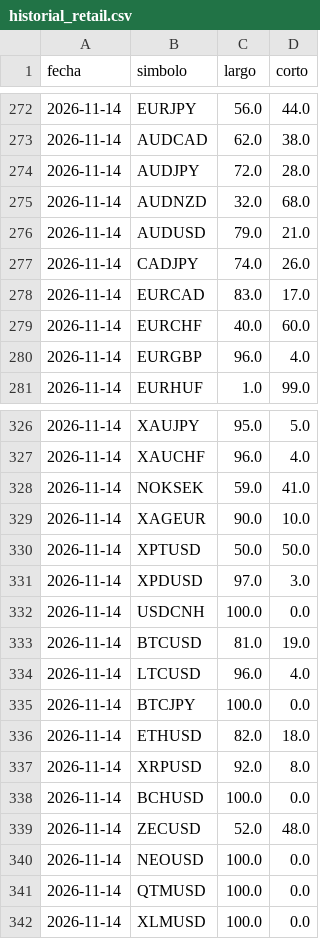
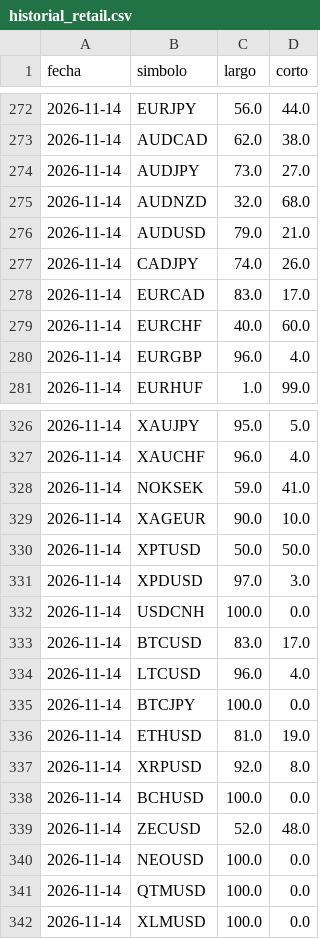
Before and after one commit to MICHAELACG12/retail-historial, a CSV file: historial_retail.csv, drawn as a sheet; only a part is shown, gaps mark what is left out.

Commit message:
Retail del dia

```diff
--- a/historial_retail.csv
+++ b/historial_retail.csv
@@ -273,3 +273,3 @@ fecha,simbolo,largo,corto
 2026-11-14,AUDCAD,62.0,38.0
-2026-11-14,AUDJPY,72.0,28.0
+2026-11-14,AUDJPY,73.0,27.0
 2026-11-14,AUDNZD,32.0,68.0
@@ -332,6 +332,6 @@ fecha,simbolo,largo,corto
 2026-11-14,USDCNH,100.0,0.0
-2026-11-14,BTCUSD,81.0,19.0
+2026-11-14,BTCUSD,83.0,17.0
 2026-11-14,LTCUSD,96.0,4.0
 2026-11-14,BTCJPY,100.0,0.0
-2026-11-14,ETHUSD,82.0,18.0
+2026-11-14,ETHUSD,81.0,19.0
 2026-11-14,XRPUSD,92.0,8.0
```
